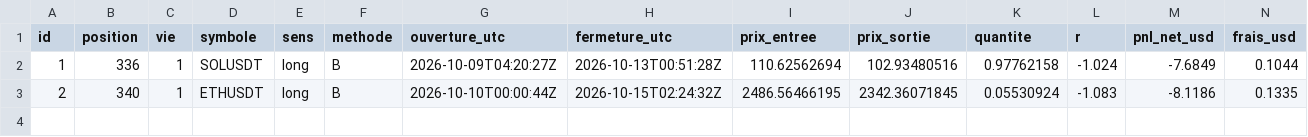
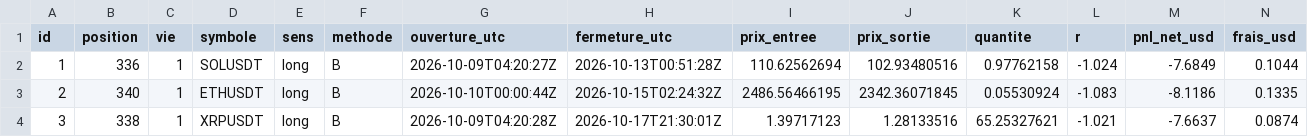
Before and after one commit to peppa1514/trading-pilot-track-record, a CSV file: data/trades.csv, drawn as a sheet; only a part is shown; rows hold the shown columns only; the diff names each change by its address in the sheet, - before the commit and + after, or states it on an @@ line.

```diff
--- a/data/trades.csv
+++ b/data/trades.csv
+row 4: 3 | 338 | 1 | XRPUSDT | long | B | 2026-10-09T04:20:28Z | 2026-10-17T21:30:01Z | 1.39717123 | 1.28133516 | 65.25327621 | -1.021 | -7.6637 | 0.0874
```
Also changed, not shown: data/equity.csv, data/lab.csv, 4 other files.
